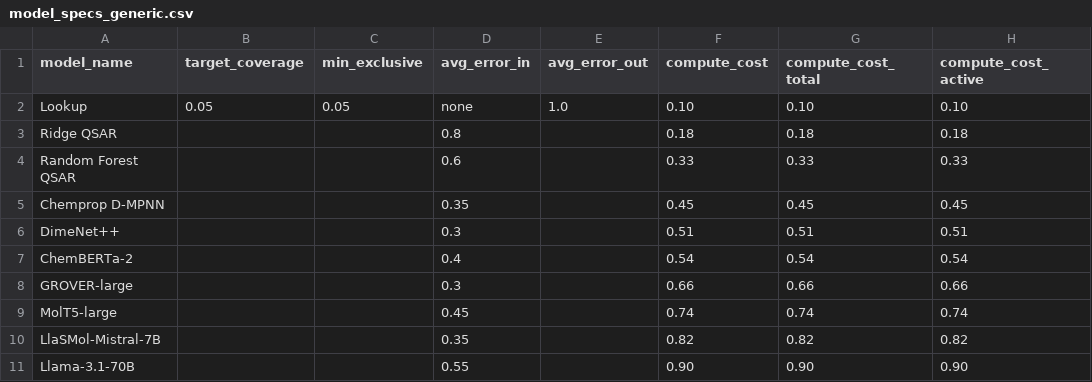
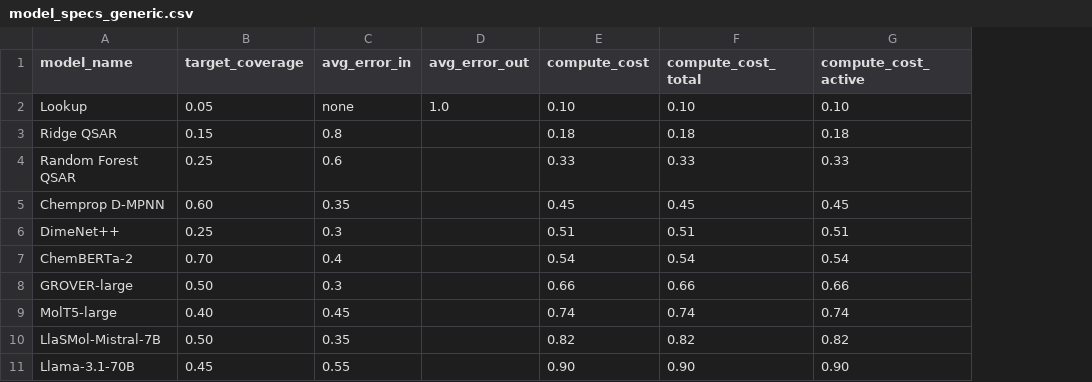
Before and after one commit to doronr18/AccFG_ModelCreation, a CSV file: molecule-fg-data/model_specs_generic.csv, drawn as a sheet; only a part is shown; the diff names each change by its address in the sheet, - before the commit and + after, or states it on an @@ line.

```diff
--- a/molecule-fg-data/model_specs_generic.csv
+++ b/molecule-fg-data/model_specs_generic.csv
-column C (min_exclusive), row 2: 0.05
-B3 (target_coverage): (empty)
+B3 (target_coverage): 0.15
-B4 (target_coverage): (empty)
+B4 (target_coverage): 0.25
-B5 (target_coverage): (empty)
+B5 (target_coverage): 0.60
-B6 (target_coverage): (empty)
+B6 (target_coverage): 0.25
-B7 (target_coverage): (empty)
+B7 (target_coverage): 0.70
-B8 (target_coverage): (empty)
+B8 (target_coverage): 0.50
-B9 (target_coverage): (empty)
+B9 (target_coverage): 0.40
-B10 (target_coverage): (empty)
+B10 (target_coverage): 0.50
-B11 (target_coverage): (empty)
+B11 (target_coverage): 0.45
```
Also changed, not shown: 2 other files.
